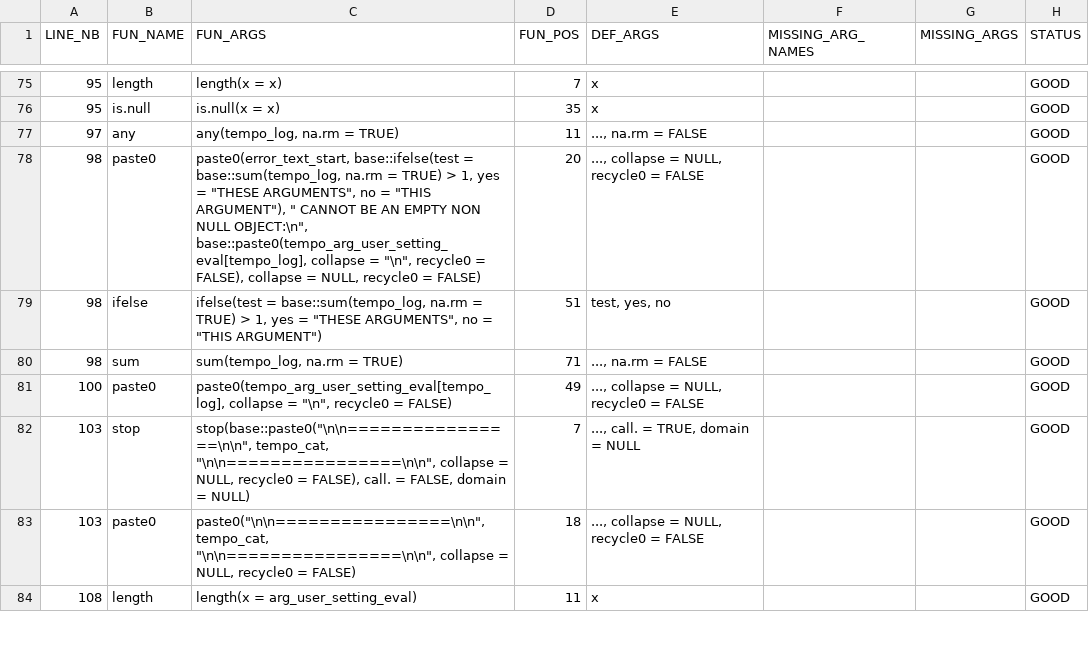
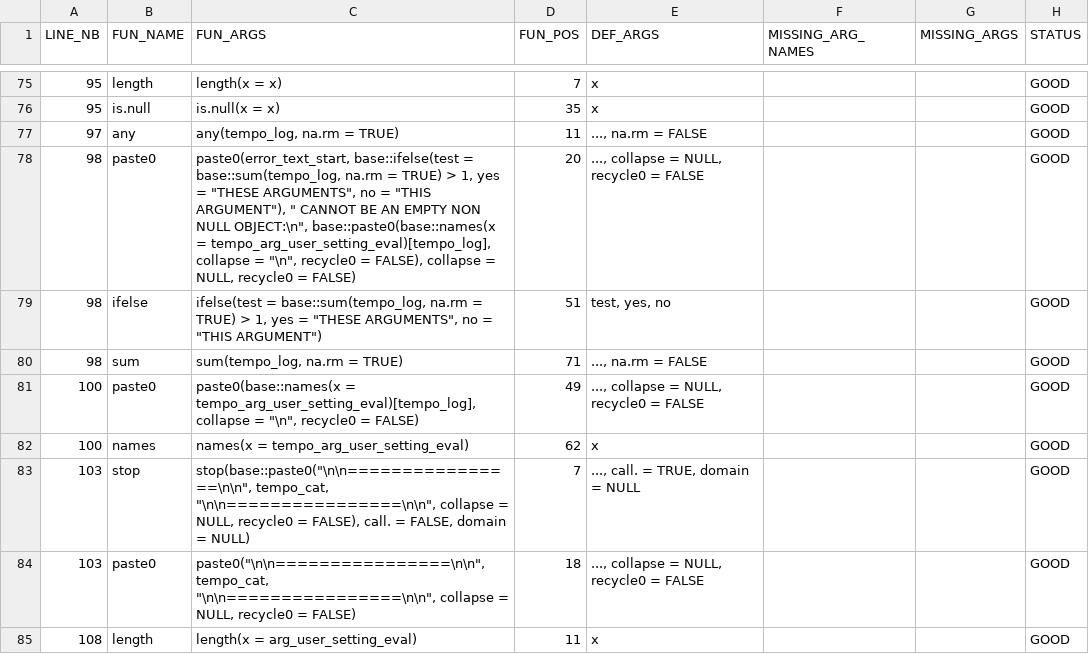
Before and after one commit to safer-r/saferDev, a TSV file: reference/res.tsv, drawn as a sheet; only a part is shown, gaps mark what is left out.

```diff
--- a/reference/res.tsv
+++ b/reference/res.tsv
@@ -77,6 +77,7 @@ LINE_NB	FUN_NAME	FUN_ARGS	FUN_POS	DEF_ARGS	MISSING_ARG_NAMES	MISSING_ARGS	STATUS
 97	any	any(tempo_log, na.rm = TRUE)	11	..., na.rm = FALSE			GOOD
-98	paste0	paste0(error_text_start, base::ifelse(test = base::sum(tempo_log,  na.rm = TRUE) > 1, yes = "THESE ARGUMENTS", no = "THIS ARGUMENT"),  " CANNOT BE AN EMPTY NON NULL OBJECT:\n", base::paste0(tempo_arg_user_setting_eval[tempo_log],  collapse = "\n", recycle0 = FALSE), collapse = NULL,  recycle0 = FALSE)	20	..., collapse = NULL, recycle0 = FALSE			GOOD
+98	paste0	paste0(error_text_start, base::ifelse(test = base::sum(tempo_log,  na.rm = TRUE) > 1, yes = "THESE ARGUMENTS", no = "THIS ARGUMENT"),  " CANNOT BE AN EMPTY NON NULL OBJECT:\n", base::paste0(base::names(x = tempo_arg_user_setting_eval)[tempo_log],  collapse = "\n", recycle0 = FALSE), collapse = NULL,  recycle0 = FALSE)	20	..., collapse = NULL, recycle0 = FALSE			GOOD
 98	ifelse	ifelse(test = base::sum(tempo_log,  na.rm = TRUE) > 1, yes = "THESE ARGUMENTS", no = "THIS ARGUMENT")	51	test, yes, no			GOOD
 98	sum	sum(tempo_log,  na.rm = TRUE)	71	..., na.rm = FALSE			GOOD
-100	paste0	paste0(tempo_arg_user_setting_eval[tempo_log],  collapse = "\n", recycle0 = FALSE)	49	..., collapse = NULL, recycle0 = FALSE			GOOD
+100	paste0	paste0(base::names(x = tempo_arg_user_setting_eval)[tempo_log],  collapse = "\n", recycle0 = FALSE)	49	..., collapse = NULL, recycle0 = FALSE			GOOD
+100	names	names(x = tempo_arg_user_setting_eval)	62	x			GOOD
 103	stop	stop(base::paste0("\n\n================\n\n",  tempo_cat, "\n\n================\n\n", collapse = NULL,  recycle0 = FALSE), call. = FALSE, domain = NULL)	7	..., call. = TRUE, domain = NULL			GOOD
```
Also changed, not shown: 9 other files.
